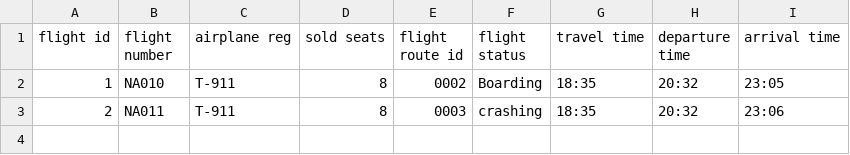
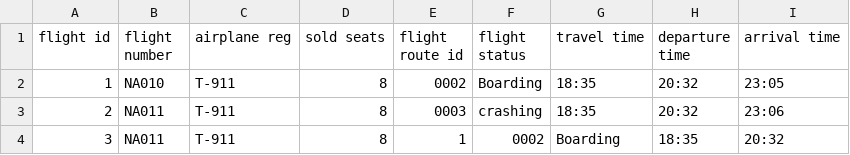
Before and after one commit to TheRobertSnow/HR_Dropouts, a CSV file: NaN_Air/DataFiles/flight.csv, drawn as a sheet.

Commit message:
Improving data files

```diff
--- a/NaN_Air/DataFiles/flight.csv
+++ b/NaN_Air/DataFiles/flight.csv
@@ -3 +3,2 @@ flight id,flight number,airplane reg,sold seats,flight route id,flight status,tr
 2,NA011,T-911,8,0003,crashing,18:35,20:32,23:06
+3,NA011,T-911,8,1,0002,Boarding,18:35,20:32
```
Also changed, not shown: 3 other files.
